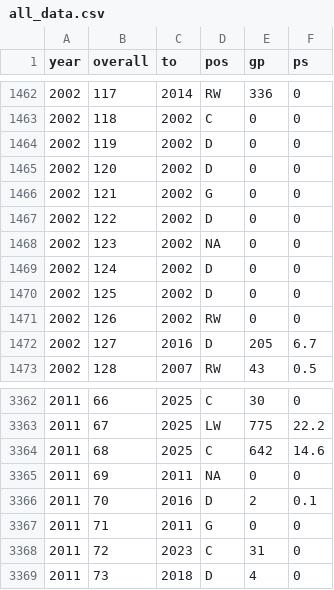
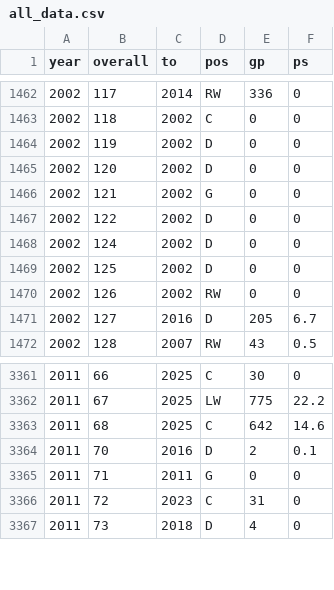
Before and after one commit to trevsteu/Stat468_Final, a CSV file: all_data.csv, drawn as a sheet; only a part is shown, gaps mark what is left out; the diff names each change by its address in the sheet, - before the commit and + after, or states it on an @@ line.

```diff
--- a/all_data.csv
+++ b/all_data.csv
-row 1468: 2002 | 123 | 2002 | NA | 0 | 0
-row 3365: 2011 | 69 | 2011 | NA | 0 | 0
```
Also changed, not shown: 33 other files.
